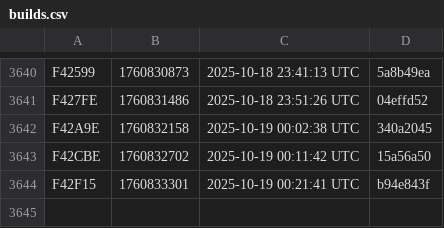
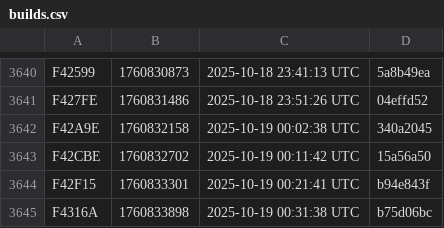
Before and after one commit to noob2git/weather, a CSV file: docs/assets/builds.csv, drawn as a sheet; only a part is shown, gaps mark what is left out.

```diff
--- a/docs/assets/builds.csv
+++ b/docs/assets/builds.csv
@@ -3644 +3644,2 @@ F42CBE,1760832702,2025-10-19 00:11:42 UTC,15a56a50
 F42F15,1760833301,2025-10-19 00:21:41 UTC,b94e843f
+F4316A,1760833898,2025-10-19 00:31:38 UTC,b75d06bc
```
Also changed, not shown: data/weather_history.csv, 2 other files.
